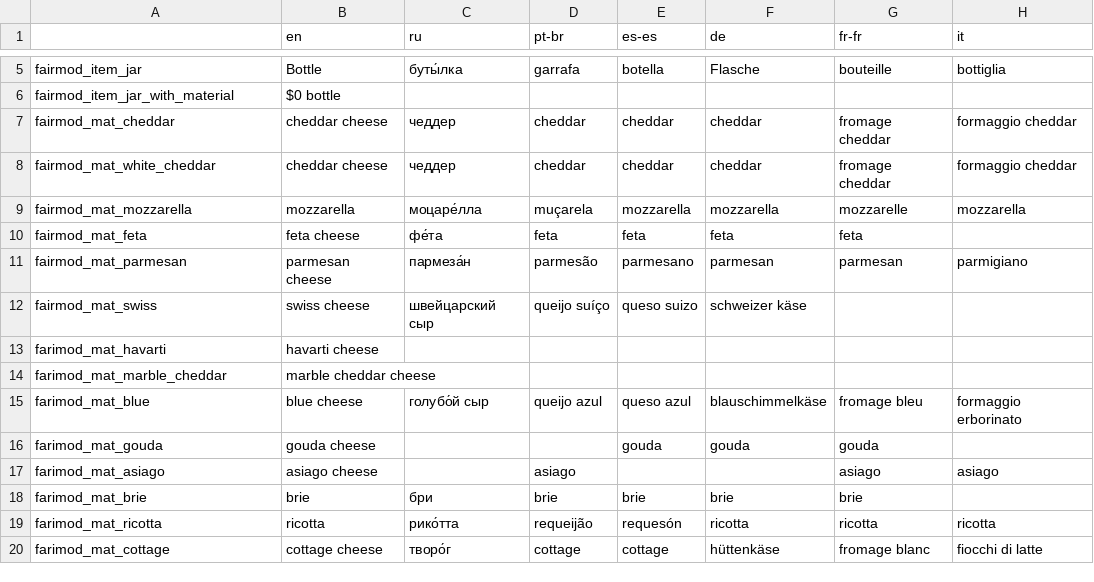
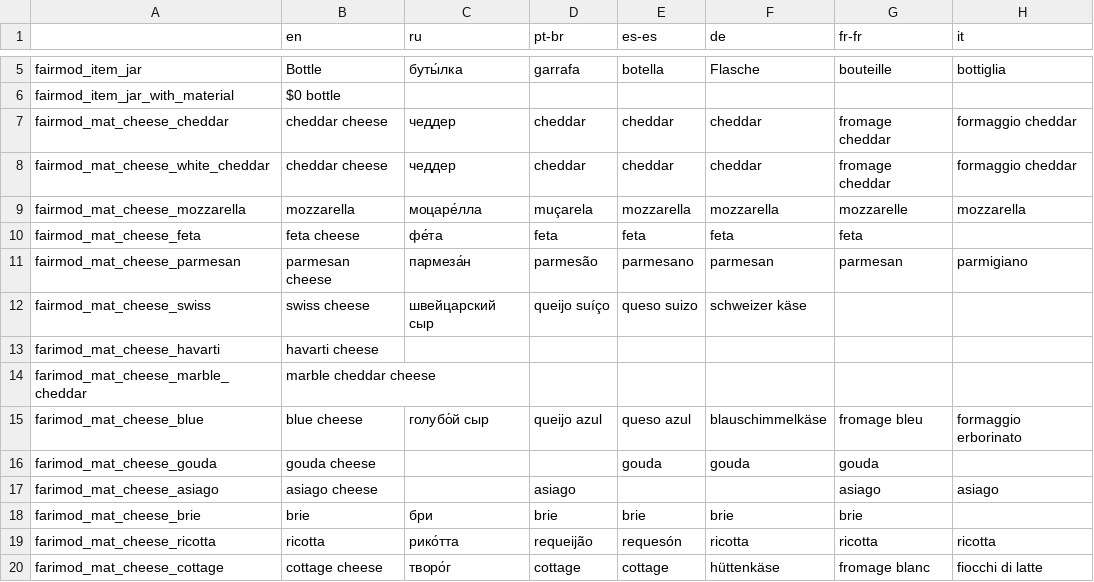
Before and after one commit to EvaisaDev/noita.fairmod, a CSV file: files/translations/content/milk_biome.csv, drawn as a sheet; only a part is shown, gaps mark what is left out; the diff covers the shown part only; the diff names each change by its address in the sheet, - before the commit and + after, or states it on an @@ line.

Commit message:
Add 9 new cheeses and translations
I got bored of adding them, but the strings for the others are there.

```diff
--- a/files/translations/content/milk_biome.csv
+++ b/files/translations/content/milk_biome.csv
-A7: fairmod_mat_cheddar
+A7: fairmod_mat_cheese_cheddar
-A8: fairmod_mat_white_cheddar
+A8: fairmod_mat_cheese_white_cheddar
-A9: fairmod_mat_mozzarella
+A9: fairmod_mat_cheese_mozzarella
-A10: fairmod_mat_feta
+A10: fairmod_mat_cheese_feta
-A11: fairmod_mat_parmesan
+A11: fairmod_mat_cheese_parmesan
-A12: fairmod_mat_swiss
+A12: fairmod_mat_cheese_swiss
-A13: farimod_mat_havarti
+A13: farimod_mat_cheese_havarti
-A14: farimod_mat_marble_cheddar
+A14: farimod_mat_cheese_marble_cheddar
-A15: farimod_mat_blue
+A15: farimod_mat_cheese_blue
-A16: farimod_mat_gouda
+A16: farimod_mat_cheese_gouda
-A17: farimod_mat_asiago
+A17: farimod_mat_cheese_asiago
-A18: farimod_mat_brie
+A18: farimod_mat_cheese_brie
-A19: farimod_mat_ricotta
+A19: farimod_mat_cheese_ricotta
-A20: farimod_mat_cottage
+A20: farimod_mat_cheese_cottage
```
Also changed, not shown: 3 added rows, 2 removed rows and 10 edited cells elsewhere in this file, 8 other files.
